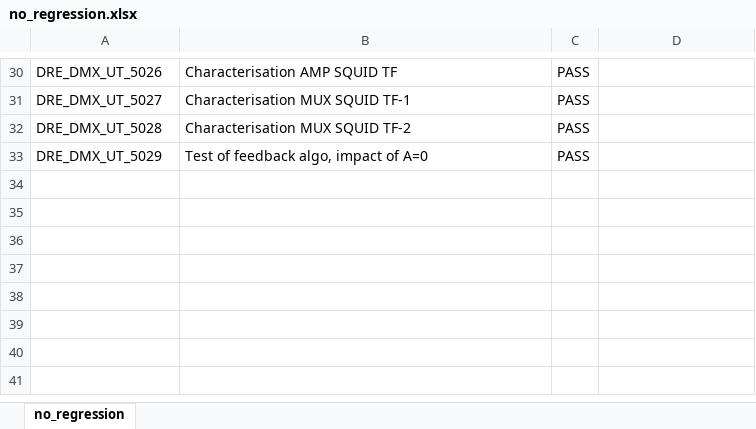
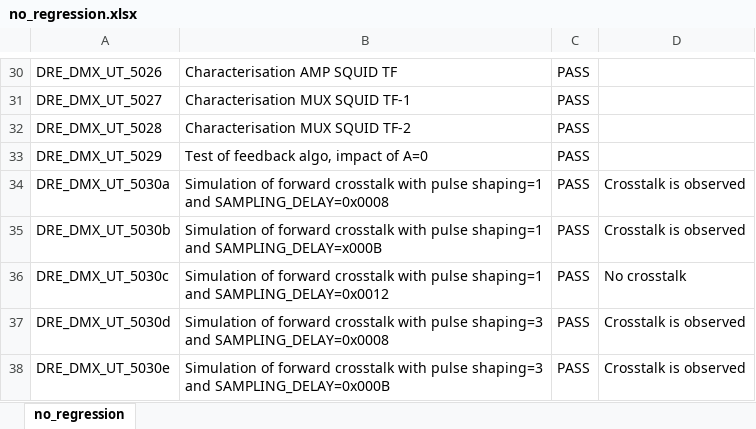
Before and after one commit to xifu-irap/cosim, an Excel workbook: result/no_regression.xlsx, sheet no_regression, drawn as a sheet; only a part is shown, gaps mark what is left out; values as stored, in another font and other column widths than the file's, no borders; ↵ is a line break in a cell; the diff names each change by its address in the sheet, - before the commit and + after, or states it on an @@ line.

Commit message:
19/10/2023 * UT_5023x updated (closed loop simulations) * UT_5030x added (forward crosstalk simulations)

```diff
--- a/result/no_regression.xlsx (sheet no_regression)
+++ b/result/no_regression.xlsx (sheet no_regression)
+row 34: DRE_DMX_UT_5030a | Simulation of forward crosstalk with pulse shaping=1 ↵ and SAMPLING_DELAY=0x0008 | PASS | Crosstalk is observed
+row 35: DRE_DMX_UT_5030b | Simulation of forward crosstalk with pulse shaping=1 ↵ and SAMPLING_DELAY=x000B | PASS | Crosstalk is observed
+row 36: DRE_DMX_UT_5030c | Simulation of forward crosstalk with pulse shaping=1 ↵ and SAMPLING_DELAY=0x0012 | PASS | No crosstalk
+row 37: DRE_DMX_UT_5030d | Simulation of forward crosstalk with pulse shaping=3 ↵ and SAMPLING_DELAY=0x0008 | PASS | Crosstalk is observed
+row 38: DRE_DMX_UT_5030e | Simulation of forward crosstalk with pulse shaping=3 ↵ and SAMPLING_DELAY=0x000B | PASS | Crosstalk is observed
```
Also changed, not shown: 18 other files.
